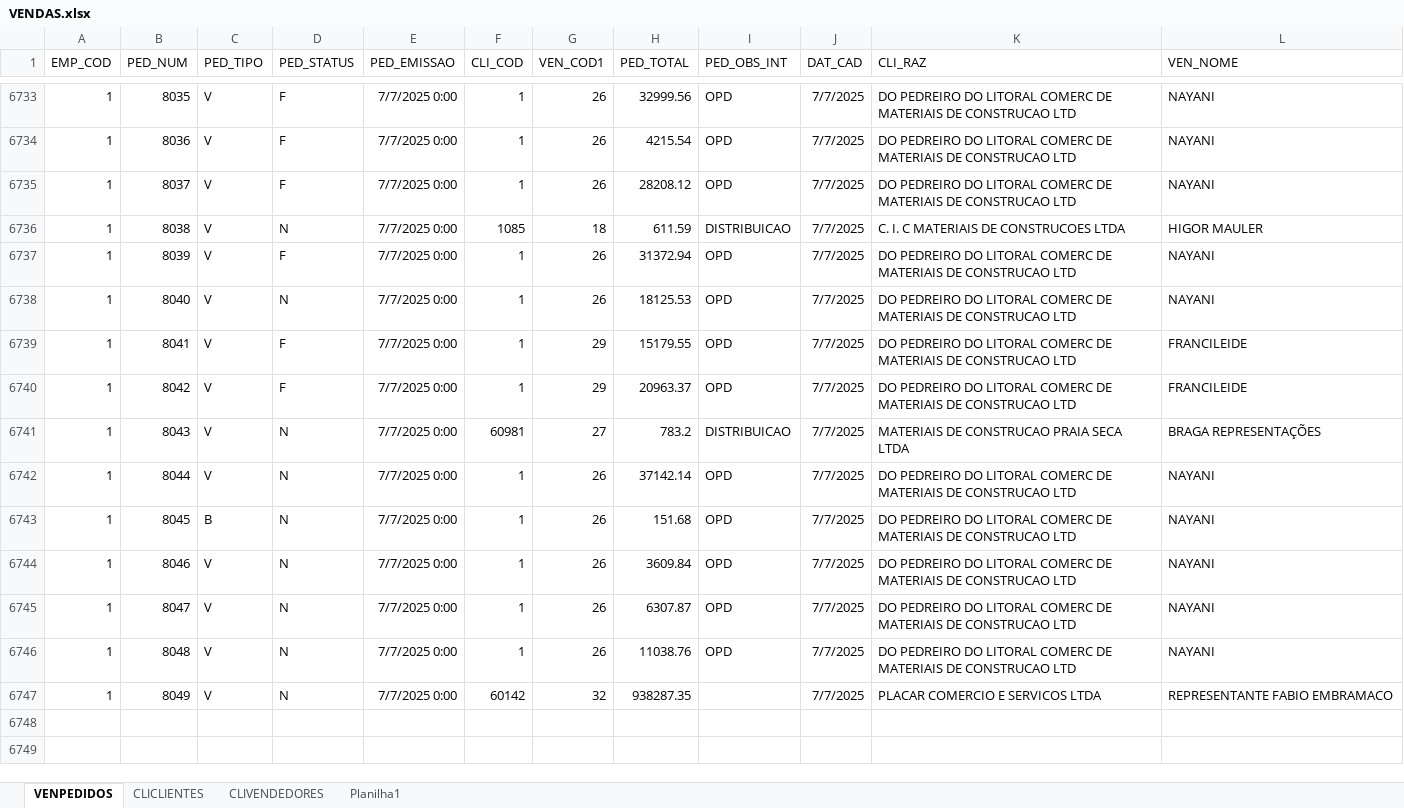
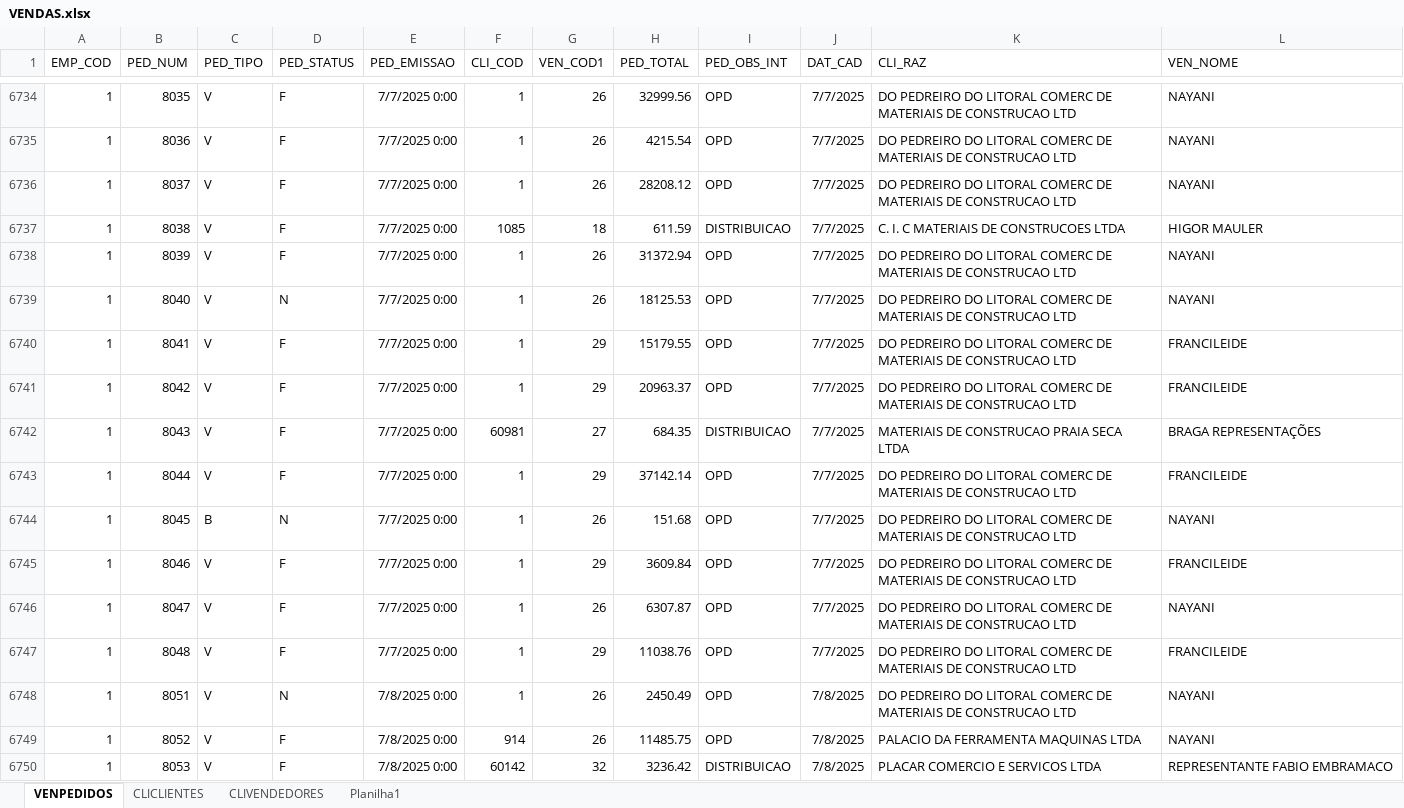
Before and after one commit to jgu1lherme/crmalternativa_metas, an Excel workbook: resources/VENDAS.xlsx, sheet VENPEDIDOS, drawn as a sheet; only a part is shown, gaps mark what is left out; values as stored, in another font and other column widths than the file's, no borders; table styles not drawn; addresses are those after the commit; the diff covers the shown part only; the diff names each change by its address in the sheet, - before the commit and + after, or states it on an @@ line.

Commit message:
Add files via upload

```diff
--- a/resources/VENDAS.xlsx (sheet VENPEDIDOS)
+++ b/resources/VENDAS.xlsx (sheet VENPEDIDOS)
-D6737 (PED_STATUS): N
+D6737 (PED_STATUS): F
-D6742:D6743 (PED_STATUS): N
+D6742:D6743 (PED_STATUS): F
-H6742 (PED_TOTAL): 783.2
+H6742 (PED_TOTAL): 684.35
-G6743 (VEN_COD1): 26
+G6743 (VEN_COD1): 29
-L6743 (VEN_NOME): NAYANI
+L6743 (VEN_NOME): FRANCILEIDE
-D6745:D6747 (PED_STATUS): N
+D6745:D6747 (PED_STATUS): F
-G6745 (VEN_COD1): 26
+G6745 (VEN_COD1): 29
-L6745 (VEN_NOME): NAYANI
+L6745 (VEN_NOME): FRANCILEIDE
-G6747 (VEN_COD1): 26
+G6747 (VEN_COD1): 29
-L6747 (VEN_NOME): NAYANI
+L6747 (VEN_NOME): FRANCILEIDE
+row 6748: 1 | 8051 | V | N | 7/8/2025 0:00 | 1 | 26 | 2450.49 | OPD | 7/8/2025 | DO PEDREIRO DO LITORAL COMERC DE MATERIAIS DE CONSTRUCAO LTD | NAYANI
+row 6749: 1 | 8052 | V | F | 7/8/2025 0:00 | 914 | 26 | 11485.75 | OPD | 7/8/2025 | PALACIO DA FERRAMENTA MAQUINAS LTDA | NAYANI
-B6750 (PED_NUM): 8049
+B6750 (PED_NUM): 8053
-D6750 (PED_STATUS): N
+D6750 (PED_STATUS): F
-E6750 (PED_EMISSAO): 7/7/2025 0:00
+E6750 (PED_EMISSAO): 7/8/2025 0:00
-H6750 (PED_TOTAL): 938287.35
+H6750 (PED_TOTAL): 3236.42
-I6750 (PED_OBS_INT): (empty)
+I6750 (PED_OBS_INT): DISTRIBUICAO
-J6750 (DAT_CAD): 7/7/2025
+J6750 (DAT_CAD): 7/8/2025
```
Also changed, not shown: 26 added rows and 15 edited cells elsewhere in this sheet, sheet CLICLIENTES, sheet CLIVENDEDORES.
